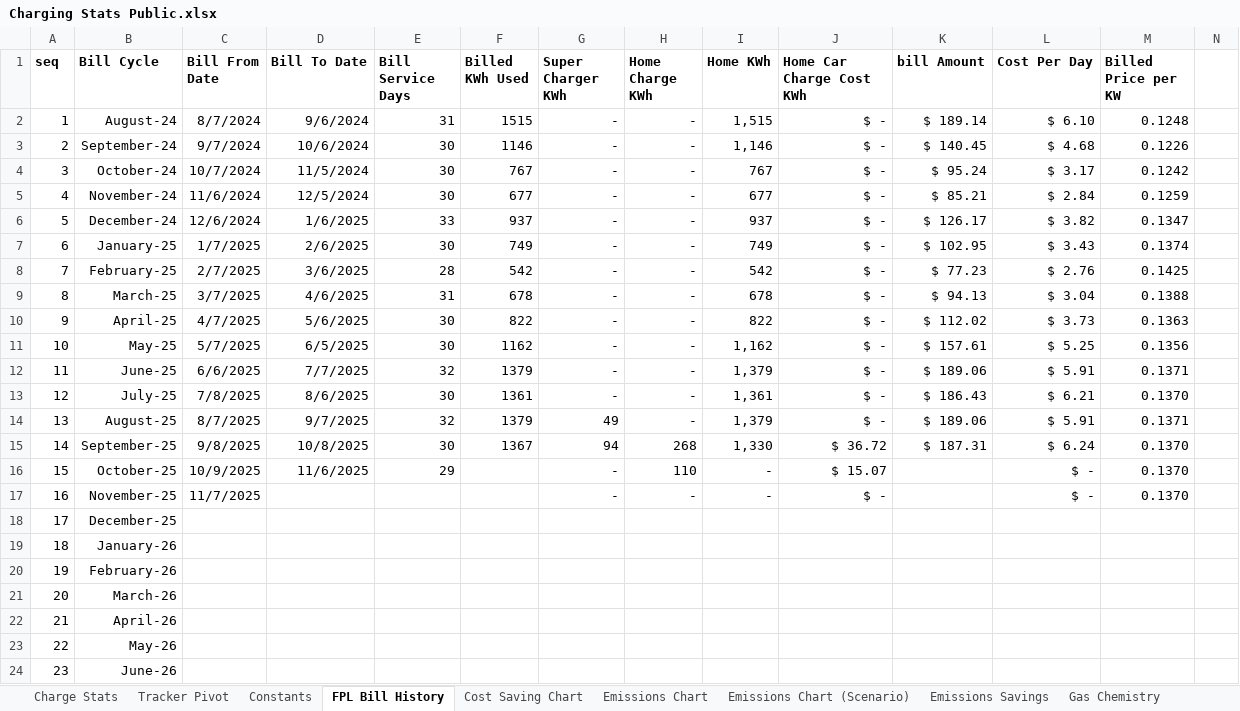
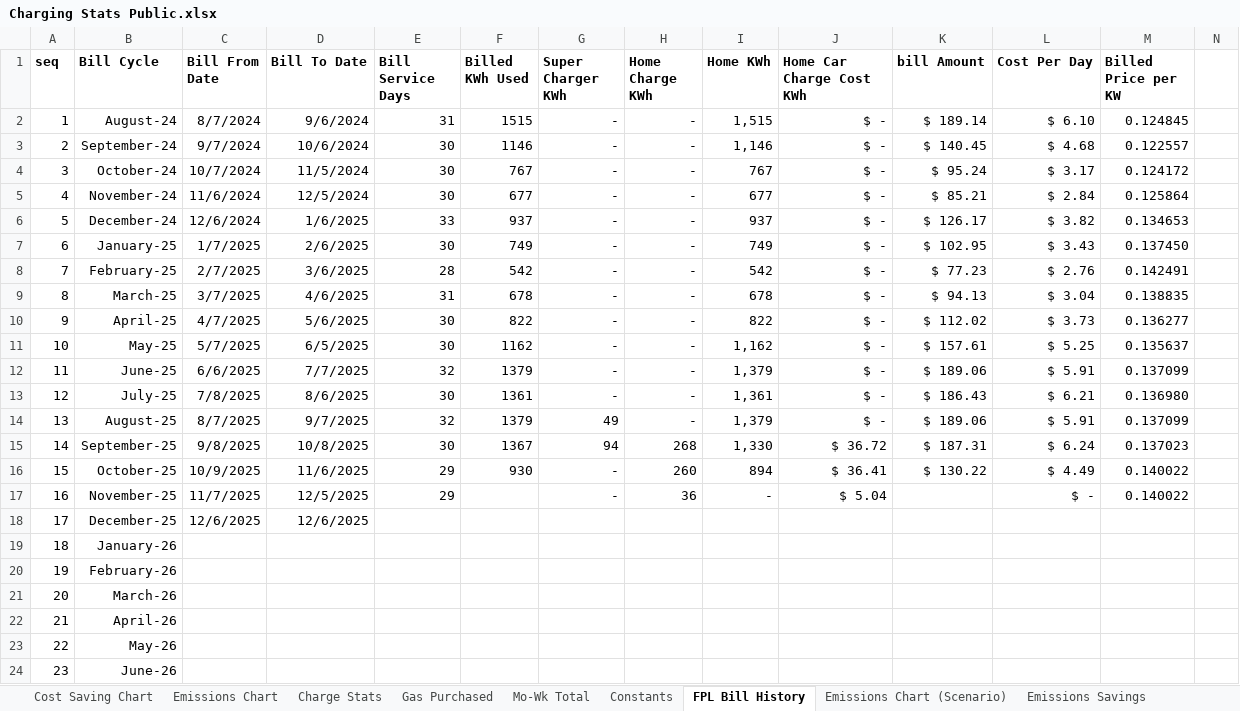
Before and after one commit to khizer713/ev-ice-cost-environmental-comparison, an Excel workbook: Charging Stats Public.xlsx, sheet FPL Bill History, drawn as a sheet; only a part is shown; values as stored, in another font and other column widths than the file's, no borders; the diff names each change by its address in the sheet, - before the commit and + after, or states it on an @@ line.

Commit message:
Updated charts and more stats

```diff
--- a/Charging Stats Public.xlsx (sheet FPL Bill History)
+++ b/Charging Stats Public.xlsx (sheet FPL Bill History)
-sheet tab: Tracker Pivot
+sheet tab: Mo-Wk Total
+sheet tab: Gas Purchased
@@ sheet tab order changed: Cost Saving Chart | Emissions Chart | Charge Stats | Gas Purchased | Mo-Wk Total | Constants | FPL Bill History | Emissions Chart (Scenario) | Emissions Savings @@
-M2 (Billed Price per KW): 0.1248
+M2 (Billed Price per KW): 0.124845
-M3 (Billed Price per KW): 0.1226
+M3 (Billed Price per KW): 0.122557
-M4 (Billed Price per KW): 0.1242
+M4 (Billed Price per KW): 0.124172
-M5 (Billed Price per KW): 0.1259
+M5 (Billed Price per KW): 0.125864
-M6 (Billed Price per KW): 0.1347
+M6 (Billed Price per KW): 0.134653
-M7 (Billed Price per KW): 0.1374
+M7 (Billed Price per KW): 0.137450
-M8 (Billed Price per KW): 0.1425
+M8 (Billed Price per KW): 0.142491
-M9 (Billed Price per KW): 0.1388
+M9 (Billed Price per KW): 0.138835
-M10 (Billed Price per KW): 0.1363
+M10 (Billed Price per KW): 0.136277
-M11 (Billed Price per KW): 0.1356
+M11 (Billed Price per KW): 0.135637
-M12 (Billed Price per KW): 0.1371
+M12 (Billed Price per KW): 0.137099
-M13 (Billed Price per KW): 0.1370
+M13 (Billed Price per KW): 0.136980
-M14 (Billed Price per KW): 0.1371
+M14 (Billed Price per KW): 0.137099
-M15 (Billed Price per KW): 0.1370
+M15 (Billed Price per KW): 0.137023
-F16 (Billed KWh Used): (empty)
+F16 (Billed KWh Used): 930
-H16 (Home Charge KWh): 110
+H16 (Home Charge KWh): 260
-I16 (Home KWh): -
+I16 (Home KWh): 894
-J16 (Home Car Charge Cost KWh): $ 15.07
+J16 (Home Car Charge Cost KWh): $ 36.41
-K16 (bill Amount): (empty)
+K16 (bill Amount): $ 130.22
-L16 (Cost Per Day): $ -
+L16 (Cost Per Day): $ 4.49
-M16:M17 (Billed Price per KW): 0.1370
+M16:M17 (Billed Price per KW): 0.140022
-D17 (Bill To Date): (empty)
+D17 (Bill To Date): 12/5/2025
-E17 (Bill Service Days): (empty)
+E17 (Bill Service Days): 29
-H17 (Home Charge KWh): -
+H17 (Home Charge KWh): 36
-J17 (Home Car Charge Cost KWh): $ -
+J17 (Home Car Charge Cost KWh): $ 5.04
-C18 (Bill From Date): (empty)
+C18 (Bill From Date): 12/6/2025
-D18 (Bill To Date): (empty)
+D18 (Bill To Date): 12/6/2025
```
Also changed, not shown: sheet Charge Stats, sheet Mo-Wk Total, sheet Cost Saving Chart, sheet Emissions Savings, sheet Emissions Chart, sheet Constants, 1 more sheet, other sheet tabs, formulas that keep their value, charts or pictures, 1 other file.
